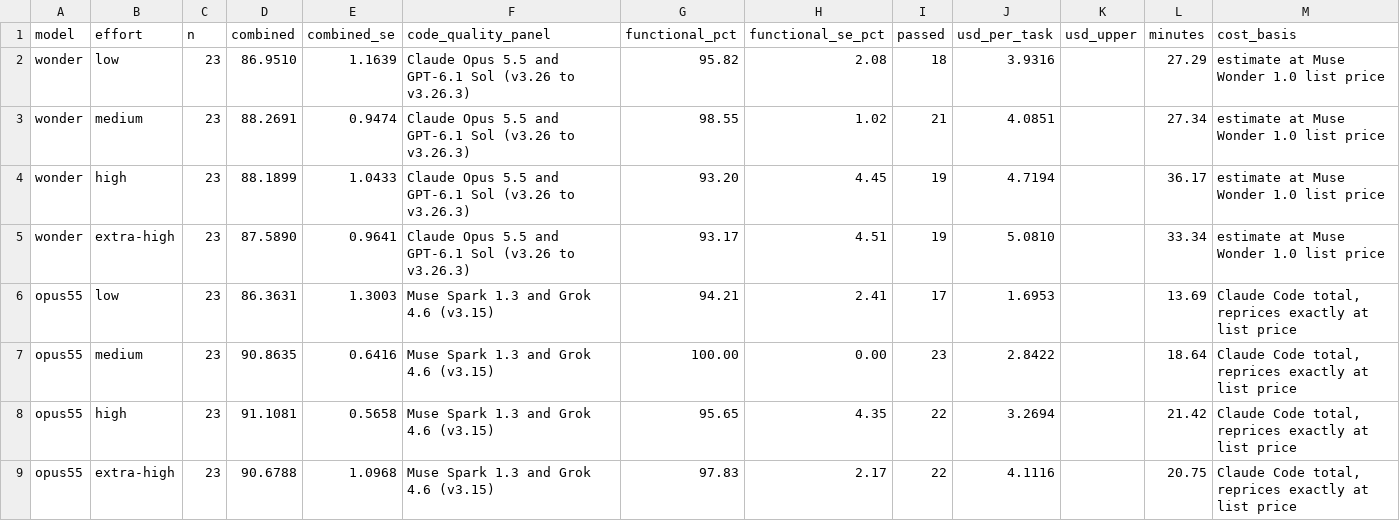
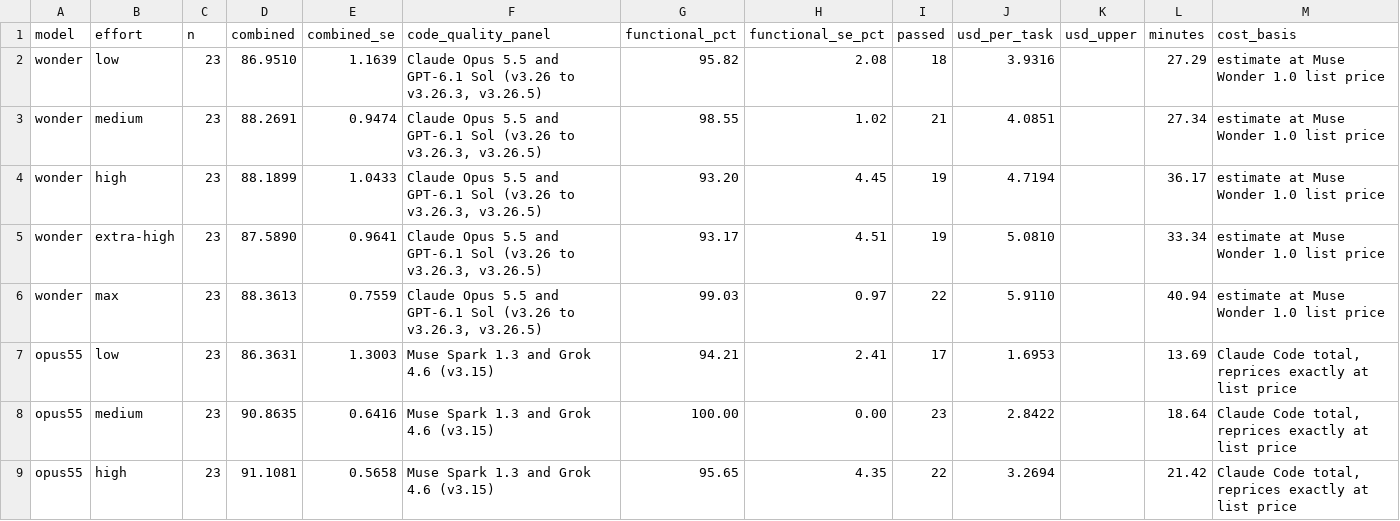
Before and after one commit to morganlinton/VulcanBench, a CSV file: docs/results/swe-v4-musewonder-full-2026-10/musewonder-full-vs-frontier-efforts.csv, drawn as a sheet; only a part is shown; the shorter side is filled out with more unchanged rows.

```diff
--- a/docs/results/swe-v4-musewonder-full-2026-10/musewonder-full-vs-frontier-efforts.csv
+++ b/docs/results/swe-v4-musewonder-full-2026-10/musewonder-full-vs-frontier-efforts.csv
@@ -1,6 +1,7 @@
 model,effort,n,combined,combined_se,code_quality_panel,functional_pct,functional_se_pct,passed,usd_per_task,usd_upper,minutes,cost_basis
-wonder,low,23,86.9510,1.1639,Claude Opus 5.5 and GPT-6.1 Sol (v3.26 to v3.26.3),95.82,2.08,18,3.9316,,27.29,estimate at Muse Wonder 1.0 list price
-wonder,medium,23,88.2691,0.9474,Claude Opus 5.5 and GPT-6.1 Sol (v3.26 to v3.26.3),98.55,1.02,21,4.0851,,27.34,estimate at Muse Wonder 1.0 list price
-wonder,high,23,88.1899,1.0433,Claude Opus 5.5 and GPT-6.1 Sol (v3.26 to v3.26.3),93.20,4.45,19,4.7194,,36.17,estimate at Muse Wonder 1.0 list price
-wonder,extra-high,23,87.5890,0.9641,Claude Opus 5.5 and GPT-6.1 Sol (v3.26 to v3.26.3),93.17,4.51,19,5.0810,,33.34,estimate at Muse Wonder 1.0 list price
+wonder,low,23,86.9510,1.1639,"Claude Opus 5.5 and GPT-6.1 Sol (v3.26 to v3.26.3, v3.26.5)",95.82,2.08,18,3.9316,,27.29,estimate at Muse Wonder 1.0 list price
+wonder,medium,23,88.2691,0.9474,"Claude Opus 5.5 and GPT-6.1 Sol (v3.26 to v3.26.3, v3.26.5)",98.55,1.02,21,4.0851,,27.34,estimate at Muse Wonder 1.0 list price
+wonder,high,23,88.1899,1.0433,"Claude Opus 5.5 and GPT-6.1 Sol (v3.26 to v3.26.3, v3.26.5)",93.20,4.45,19,4.7194,,36.17,estimate at Muse Wonder 1.0 list price
+wonder,extra-high,23,87.5890,0.9641,"Claude Opus 5.5 and GPT-6.1 Sol (v3.26 to v3.26.3, v3.26.5)",93.17,4.51,19,5.0810,,33.34,estimate at Muse Wonder 1.0 list price
+wonder,max,23,88.3613,0.7559,"Claude Opus 5.5 and GPT-6.1 Sol (v3.26 to v3.26.3, v3.26.5)",99.03,0.97,22,5.9110,,40.94,estimate at Muse Wonder 1.0 list price
 opus55,low,23,86.3631,1.3003,Muse Spark 1.3 and Grok 4.6 (v3.15),94.21,2.41,17,1.6953,,13.69,"Claude Code total, reprices exactly at list price"
```
Also changed, not shown: 6 other files.
